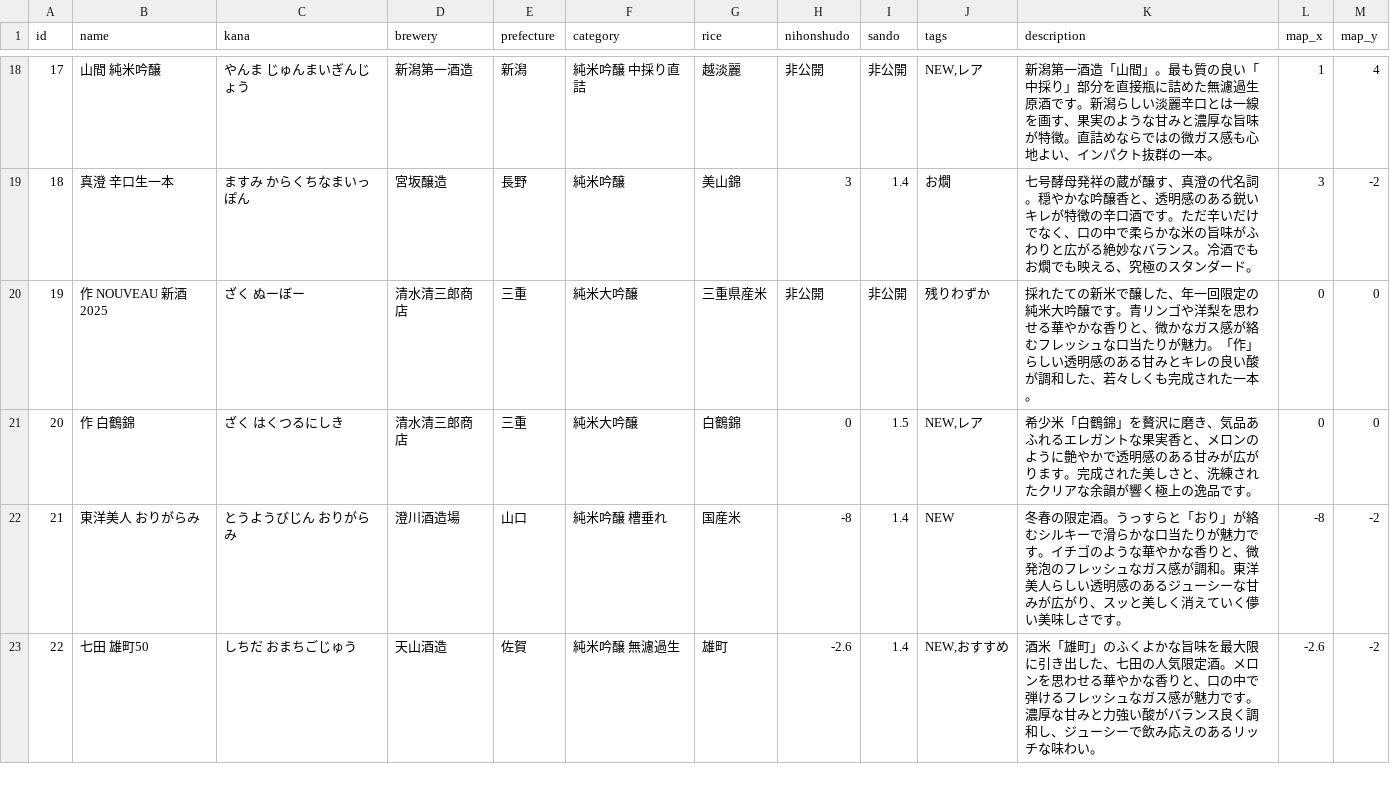
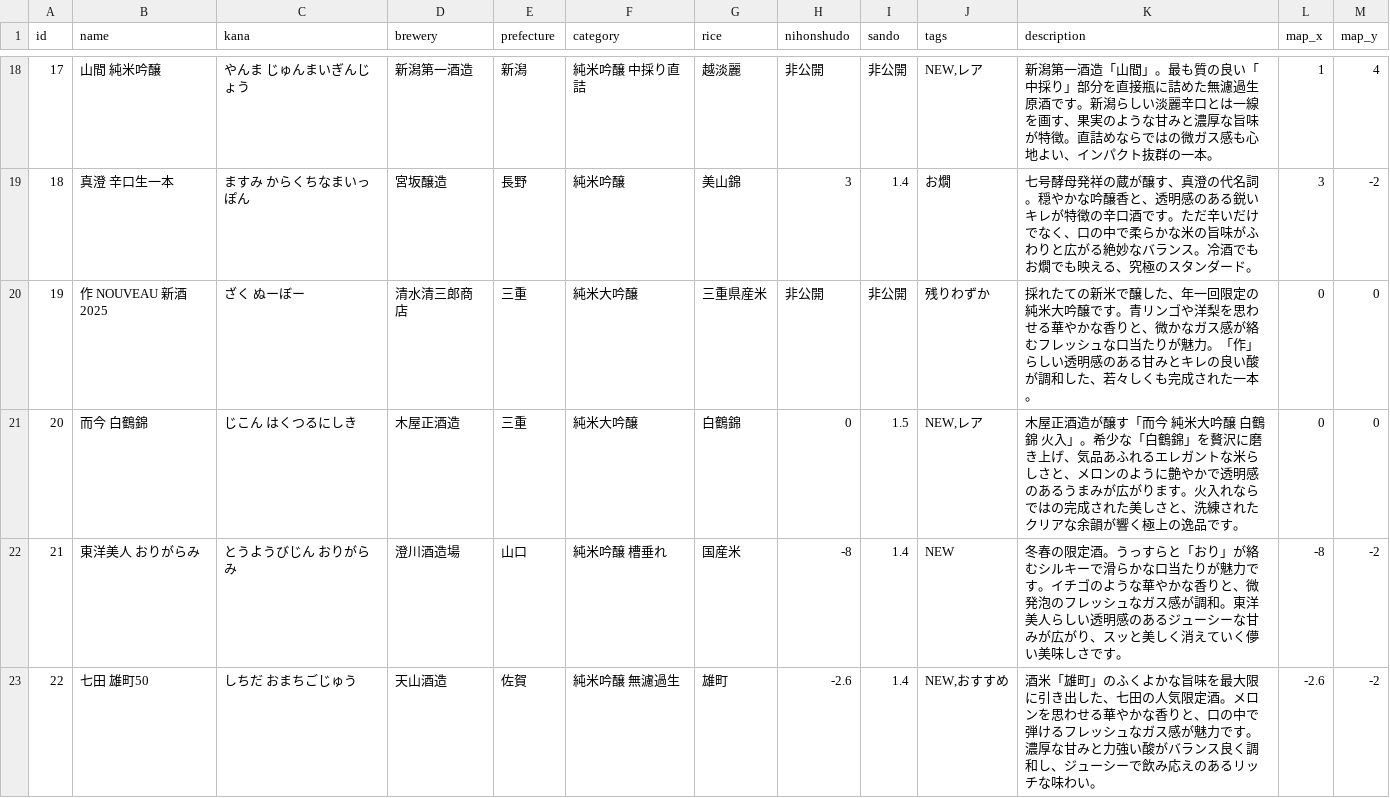
Before and after one commit to onigunsou/sake_home, a TSV file: data/sake_data.tsv, drawn as a sheet; only a part is shown, gaps mark what is left out.

Commit message:
Fix item 20: correct 作 白鶴錦 to 而今 白鶴錦 (木屋正酒造)

```diff
--- a/data/sake_data.tsv
+++ b/data/sake_data.tsv
@@ -20,3 +20,3 @@ id	name	kana	brewery	prefecture	category	rice	nihonshudo	sando	tags	description
 19	作 NOUVEAU 新酒 2025	ざく ぬーぼー	清水清三郎商店	三重	純米大吟醸	三重県産米	非公開	非公開	残りわずか	採れたての新米で醸した、年一回限定の純米大吟醸です。青リンゴや洋梨を思わせる華やかな香りと、微かなガス感が絡むフレッシュな口当たりが魅力。「作」らしい透明感のある甘みとキレの良い酸が調和した、若々しくも完成された一本。	0	0
-20	作 白鶴錦	ざく はくつるにしき	清水清三郎商店	三重	純米大吟醸	白鶴錦	0	1.5	NEW,レア	希少米「白鶴錦」を贅沢に磨き、気品あふれるエレガントな果実香と、メロンのように艶やかで透明感のある甘みが広がります。完成された美しさと、洗練されたクリアな余韻が響く極上の逸品です。	0	0
+20	而今 白鶴錦	じこん はくつるにしき	木屋正酒造	三重	純米大吟醸	白鶴錦	0	1.5	NEW,レア	木屋正酒造が醸す「而今 純米大吟醸 白鶴錦 火入」。希少な「白鶴錦」を贅沢に磨き上げ、気品あふれるエレガントな米らしさと、メロンのように艶やかで透明感のあるうまみが広がります。火入れならではの完成された美しさと、洗練されたクリアな余韻が響く極上の逸品です。	0	0
 21	東洋美人 おりがらみ	とうようびじん おりがらみ	澄川酒造場	山口	純米吟醸 槽垂れ	国産米	-8	1.4	NEW	冬春の限定酒。うっすらと「おり」が絡むシルキーで滑らかな口当たりが魅力です。イチゴのような華やかな香りと、微発泡のフレッシュなガス感が調和。東洋美人らしい透明感のあるジューシーな甘みが広がり、スッと美しく消えていく儚い美味しさです。	-8	-2
```
